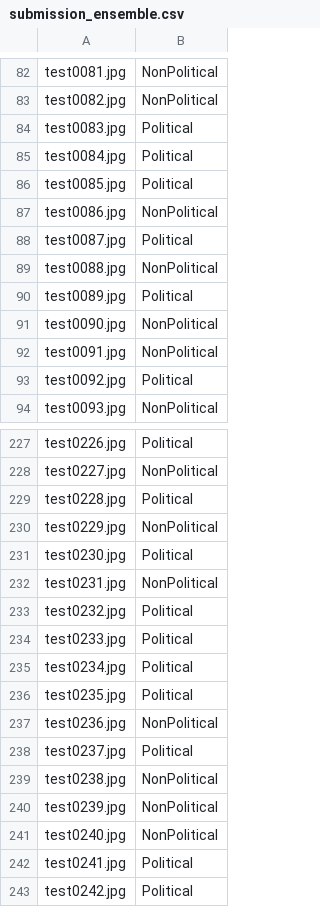
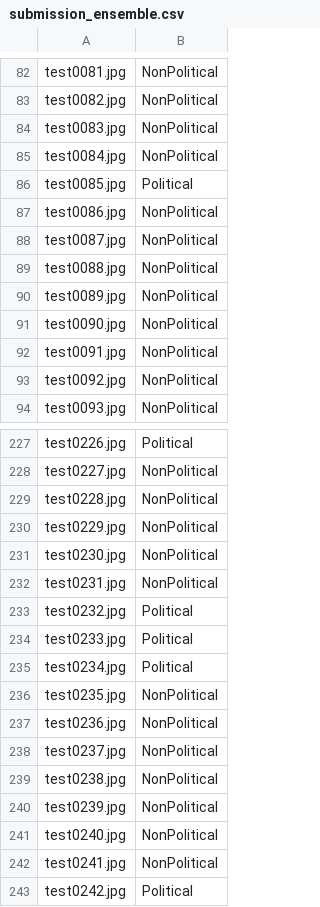
Before and after one commit to tam1mBD/bangla-political-memes-classification, a CSV file: submissions/submission_ensemble.csv, drawn as a sheet; only a part is shown, gaps mark what is left out; the diff covers the shown part only.

```diff
--- a/submissions/submission_ensemble.csv
+++ b/submissions/submission_ensemble.csv
@@ -83,12 +83,12 @@ test0081.jpg,NonPolitical
 test0082.jpg,NonPolitical
-test0083.jpg,Political
-test0084.jpg,Political
+test0083.jpg,NonPolitical
+test0084.jpg,NonPolitical
 test0085.jpg,Political
 test0086.jpg,NonPolitical
-test0087.jpg,Political
+test0087.jpg,NonPolitical
 test0088.jpg,NonPolitical
-test0089.jpg,Political
+test0089.jpg,NonPolitical
 test0090.jpg,NonPolitical
 test0091.jpg,NonPolitical
-test0092.jpg,Political
+test0092.jpg,NonPolitical
 test0093.jpg,NonPolitical
@@ -228,5 +228,5 @@ test0226.jpg,Political
 test0227.jpg,NonPolitical
-test0228.jpg,Political
+test0228.jpg,NonPolitical
 test0229.jpg,NonPolitical
-test0230.jpg,Political
+test0230.jpg,NonPolitical
 test0231.jpg,NonPolitical
@@ -235,5 +235,5 @@ test0233.jpg,Political
 test0234.jpg,Political
-test0235.jpg,Political
+test0235.jpg,NonPolitical
 test0236.jpg,NonPolitical
-test0237.jpg,Political
+test0237.jpg,NonPolitical
 test0238.jpg,NonPolitical
@@ -241,3 +241,3 @@ test0239.jpg,NonPolitical
 test0240.jpg,NonPolitical
-test0241.jpg,Political
+test0241.jpg,NonPolitical
 test0242.jpg,Political
```
Also changed, not shown: 47 edited cells elsewhere in this file, submissions/submission_clip.csv, submissions/submission_late_fusion.csv, 9 other files.
